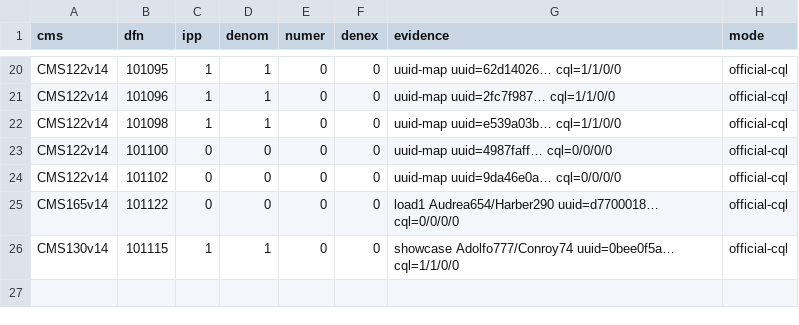
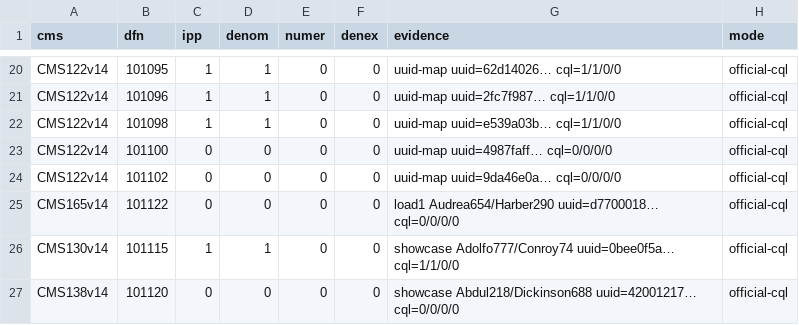
Before and after one commit to glilly/HL7-FHIR-quality-testing, a TSV file: 2026/cohorts/SETPOP_MANIFEST.tsv, drawn as a sheet; only a part is shown, gaps mark what is left out; the diff names each change by its address in the sheet, - before the commit and + after, or states it on an @@ line.

```diff
--- a/2026/cohorts/SETPOP_MANIFEST.tsv
+++ b/2026/cohorts/SETPOP_MANIFEST.tsv
+row 27: CMS138v14 | 101120 | 0 | 0 | 0 | 0 | showcase Abdul218/Dickinson688 uuid=42001217… cql=0/0/0/0 | official-cql
```
Also changed, not shown: 1 other file.
